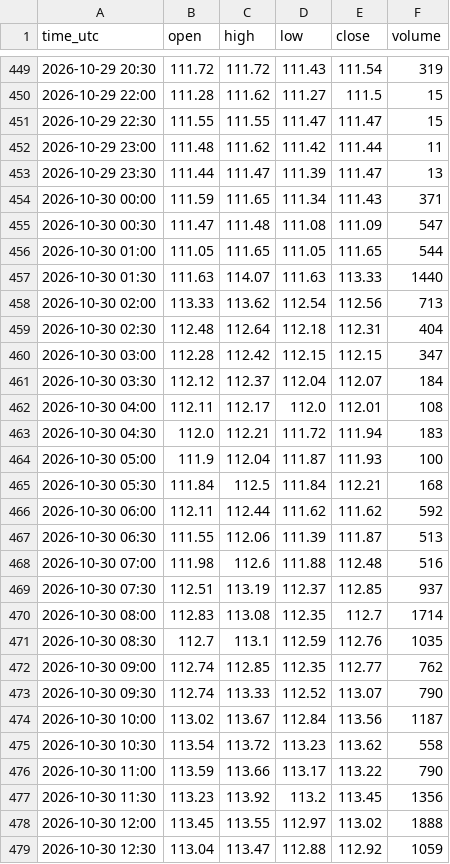
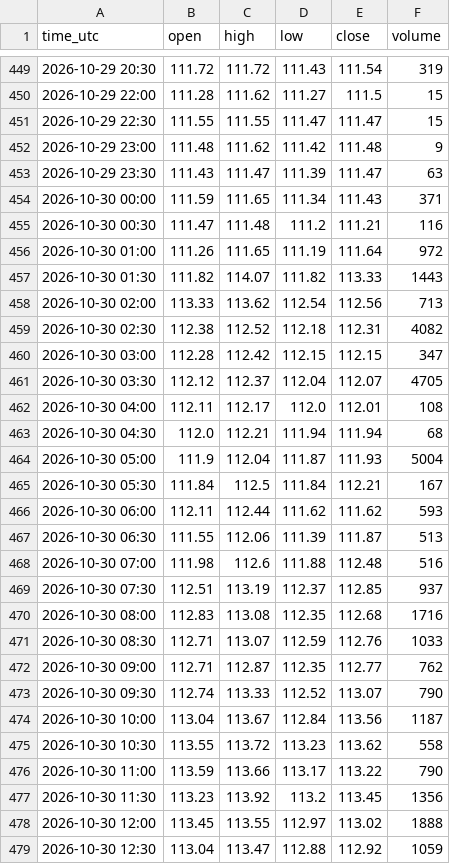
Before and after one commit to madkffs/vegoil-data, a CSV file: data/intraday/BZ_F.csv, drawn as a sheet; only a part is shown, gaps mark what is left out; the diff covers the shown part only.

```diff
--- a/data/intraday/BZ_F.csv
+++ b/data/intraday/BZ_F.csv
@@ -451,17 +451,17 @@ time_utc,open,high,low,close,volume
 2026-10-29 22:30,111.55,111.55,111.47,111.47,15
-2026-10-29 23:00,111.48,111.62,111.42,111.44,11
-2026-10-29 23:30,111.44,111.47,111.39,111.47,13
+2026-10-29 23:00,111.48,111.62,111.42,111.48,9
+2026-10-29 23:30,111.43,111.47,111.39,111.47,63
 2026-10-30 00:00,111.59,111.65,111.34,111.43,371
-2026-10-30 00:30,111.47,111.48,111.08,111.09,547
-2026-10-30 01:00,111.05,111.65,111.05,111.65,544
-2026-10-30 01:30,111.63,114.07,111.63,113.33,1440
+2026-10-30 00:30,111.47,111.48,111.2,111.21,116
+2026-10-30 01:00,111.26,111.65,111.19,111.64,972
+2026-10-30 01:30,111.82,114.07,111.82,113.33,1443
 2026-10-30 02:00,113.33,113.62,112.54,112.56,713
-2026-10-30 02:30,112.48,112.64,112.18,112.31,404
+2026-10-30 02:30,112.38,112.52,112.18,112.31,4082
 2026-10-30 03:00,112.28,112.42,112.15,112.15,347
-2026-10-30 03:30,112.12,112.37,112.04,112.07,184
+2026-10-30 03:30,112.12,112.37,112.04,112.07,4705
 2026-10-30 04:00,112.11,112.17,112.0,112.01,108
-2026-10-30 04:30,112.0,112.21,111.72,111.94,183
-2026-10-30 05:00,111.9,112.04,111.87,111.93,100
-2026-10-30 05:30,111.84,112.5,111.84,112.21,168
-2026-10-30 06:00,112.11,112.44,111.62,111.62,592
+2026-10-30 04:30,112.0,112.21,111.94,111.94,68
+2026-10-30 05:00,111.9,112.04,111.87,111.93,5004
+2026-10-30 05:30,111.84,112.5,111.84,112.21,167
+2026-10-30 06:00,112.11,112.44,111.62,111.62,593
 2026-10-30 06:30,111.55,112.06,111.39,111.87,513
@@ -469,8 +469,8 @@ time_utc,open,high,low,close,volume
 2026-10-30 07:30,112.51,113.19,112.37,112.85,937
-2026-10-30 08:00,112.83,113.08,112.35,112.7,1714
-2026-10-30 08:30,112.7,113.1,112.59,112.76,1035
-2026-10-30 09:00,112.74,112.85,112.35,112.77,762
+2026-10-30 08:00,112.83,113.08,112.35,112.68,1716
+2026-10-30 08:30,112.71,113.07,112.59,112.76,1033
+2026-10-30 09:00,112.71,112.87,112.35,112.77,762
 2026-10-30 09:30,112.74,113.33,112.52,113.07,790
-2026-10-30 10:00,113.02,113.67,112.84,113.56,1187
-2026-10-30 10:30,113.54,113.72,113.23,113.62,558
+2026-10-30 10:00,113.04,113.67,112.84,113.56,1187
+2026-10-30 10:30,113.55,113.72,113.23,113.62,558
 2026-10-30 11:00,113.59,113.66,113.17,113.22,790
```
Also changed, not shown: 1 added row and 62 edited cells elsewhere in this file, data/dalian.csv, data/intraday/CL_F.csv, 31 other files.
